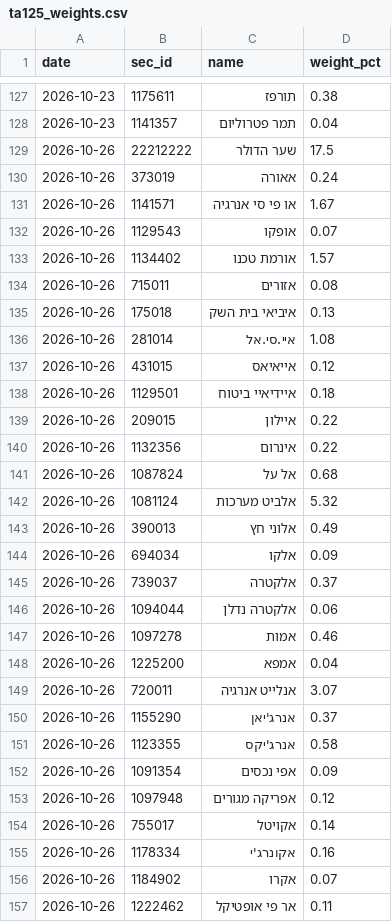
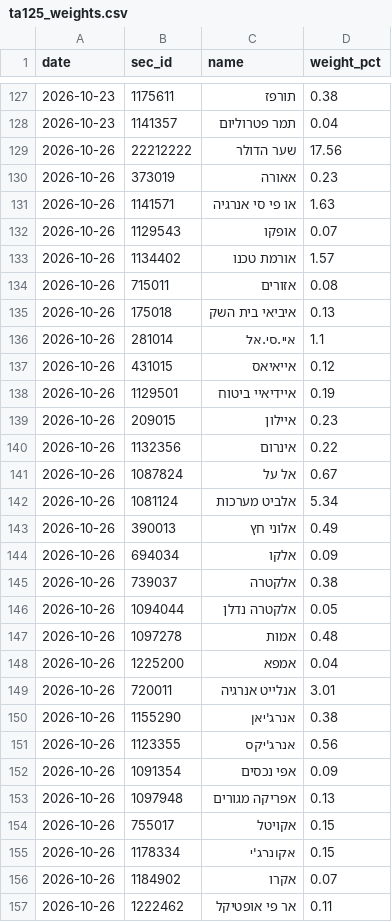
Before and after one commit to chen64-ux/tase-ytm-dashboard, a CSV file: data/ta125_weights.csv, drawn as a sheet; only a part is shown, gaps mark what is left out; the diff covers the shown part only.

Commit message:
TA125 daily snapshot (local) 2026-10-27

```diff
--- a/data/ta125_weights.csv
+++ b/data/ta125_weights.csv
@@ -128,5 +128,5 @@
 2026-10-23,1141357,תמר פטרוליום,0.04
-2026-10-26,22212222,שער הדולר,17.5
-2026-10-26,373019,אאורה,0.24
-2026-10-26,1141571,או פי סי אנרגיה,1.67
+2026-10-26,22212222,שער הדולר,17.56
+2026-10-26,373019,אאורה,0.23
+2026-10-26,1141571,או פי סי אנרגיה,1.63
 2026-10-26,1129543,אופקו,0.07
@@ -135,22 +135,22 @@
 2026-10-26,175018,איביאי בית השק,0.13
-2026-10-26,281014,איי.סי.אל,1.08
+2026-10-26,281014,איי.סי.אל,1.1
 2026-10-26,431015,אייאיאס,0.12
-2026-10-26,1129501,איידיאיי ביטוח,0.18
-2026-10-26,209015,איילון,0.22
+2026-10-26,1129501,איידיאיי ביטוח,0.19
+2026-10-26,209015,איילון,0.23
 2026-10-26,1132356,אינרום,0.22
-2026-10-26,1087824,אל על,0.68
-2026-10-26,1081124,אלביט מערכות,5.32
+2026-10-26,1087824,אל על,0.67
+2026-10-26,1081124,אלביט מערכות,5.34
 2026-10-26,390013,אלוני חץ,0.49
 2026-10-26,694034,אלקו,0.09
-2026-10-26,739037,אלקטרה,0.37
-2026-10-26,1094044,אלקטרה נדלן,0.06
-2026-10-26,1097278,אמות,0.46
+2026-10-26,739037,אלקטרה,0.38
+2026-10-26,1094044,אלקטרה נדלן,0.05
+2026-10-26,1097278,אמות,0.48
 2026-10-26,1225200,אמפא,0.04
-2026-10-26,720011,אנלייט אנרגיה,3.07
-2026-10-26,1155290,אנרג'יאן,0.37
-2026-10-26,1123355,אנרג'יקס,0.58
+2026-10-26,720011,אנלייט אנרגיה,3.01
+2026-10-26,1155290,אנרג'יאן,0.38
+2026-10-26,1123355,אנרג'יקס,0.56
 2026-10-26,1091354,אפי נכסים,0.09
-2026-10-26,1097948,אפריקה מגורים,0.12
-2026-10-26,755017,אקויטל,0.14
-2026-10-26,1178334,אקונרג'י,0.16
+2026-10-26,1097948,אפריקה מגורים,0.13
+2026-10-26,755017,אקויטל,0.15
+2026-10-26,1178334,אקונרג'י,0.15
 2026-10-26,1184902,אקרו,0.07
```
Also changed, not shown: 53 edited cells elsewhere in this file.
